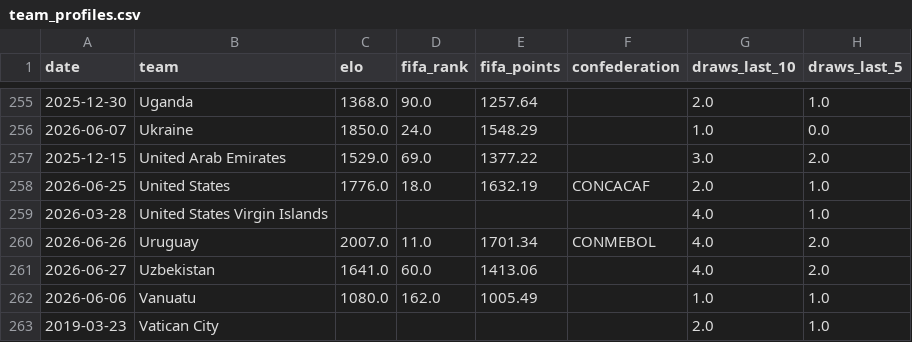
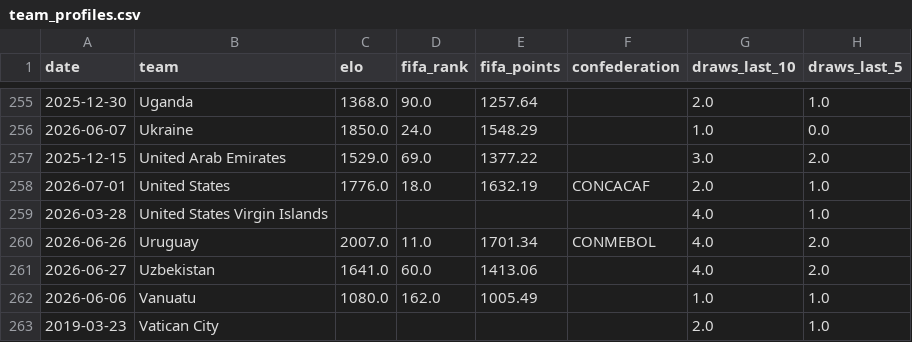
Before and after one commit to adeoluwa-4/wc26-predictor, a CSV file: models/team_profiles.csv, drawn as a sheet; only a part is shown, gaps mark what is left out; the diff covers the shown part only; the diff names each change by its address in the sheet, - before the commit and + after, or states it on an @@ line.

```diff
--- a/models/team_profiles.csv
+++ b/models/team_profiles.csv
-A258 (date): 2026-06-25
+A258 (date): 2026-07-01
```
Also changed, not shown: 5 edited cells elsewhere in this file.
